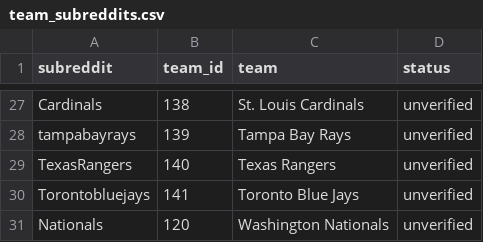
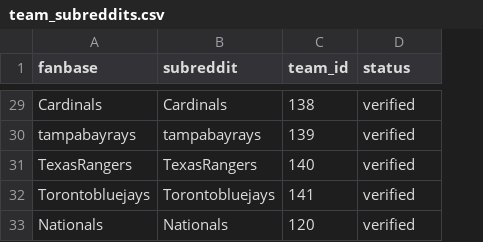
Before and after one commit to SebastianFrazier26/mlb-fan-sentiment, a CSV file: src/fansent/team_subreddits.csv, drawn as a sheet; only a part is shown, gaps mark what is left out; removed rows and columns are numbered as before the commit, all else as after; the diff covers the shown part only; the diff names each change by its address in the sheet, - before the commit and + after, or states it on an @@ line.

```diff
--- a/src/fansent/team_subreddits.csv
+++ b/src/fansent/team_subreddits.csv
+column A (fanbase), rows 29-33: Cardinals | tampabayrays | TexasRangers | Torontobluejays | Nationals
-column C (team), rows 27-31: St. Louis Cardinals | Tampa Bay Rays | Texas Rangers | Toronto Blue Jays | Washington Nationals
-D29:D33 (status): unverified
+D29:D33 (status): verified
```
Also changed, not shown: 2 added rows and 24 edited cells elsewhere in this file, 13 other files.
